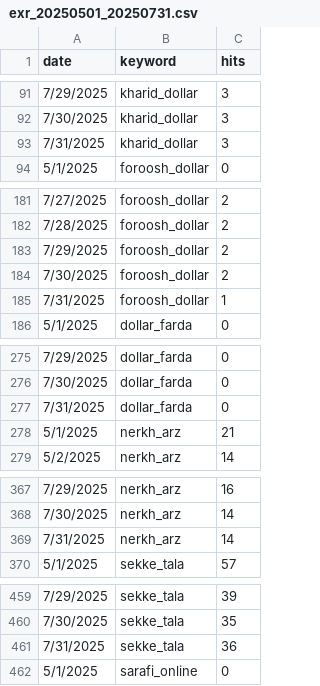
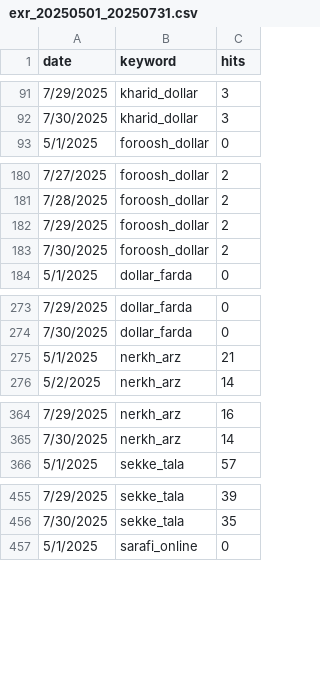
Before and after one commit to AZFARHAD24511/GT_datasets, a CSV file: data/exr_20250501_20250731.csv, drawn as a sheet; only a part is shown, gaps mark what is left out; the diff covers the shown part only.

Commit message:
Add files via upload

```diff
--- a/data/exr_20250501_20250731.csv
+++ b/data/exr_20250501_20250731.csv
@@ -92,3 +92,2 @@
 7/30/2025,kharid_dollar,3
-7/31/2025,kharid_dollar,3
 5/1/2025,foroosh_dollar,0
@@ -184,3 +183,2 @@
 7/30/2025,foroosh_dollar,2
-7/31/2025,foroosh_dollar,1
 5/1/2025,dollar_farda,0
@@ -276,3 +274,2 @@
 7/30/2025,dollar_farda,0
-7/31/2025,dollar_farda,0
 5/1/2025,nerkh_arz,21
@@ -368,3 +365,2 @@
 7/30/2025,nerkh_arz,14
-7/31/2025,nerkh_arz,14
 5/1/2025,sekke_tala,57
@@ -460,3 +456,2 @@
 7/30/2025,sekke_tala,35
-7/31/2025,sekke_tala,36
 5/1/2025,sarafi_online,0
```
Also changed, not shown: 10 removed rows elsewhere in this file.
